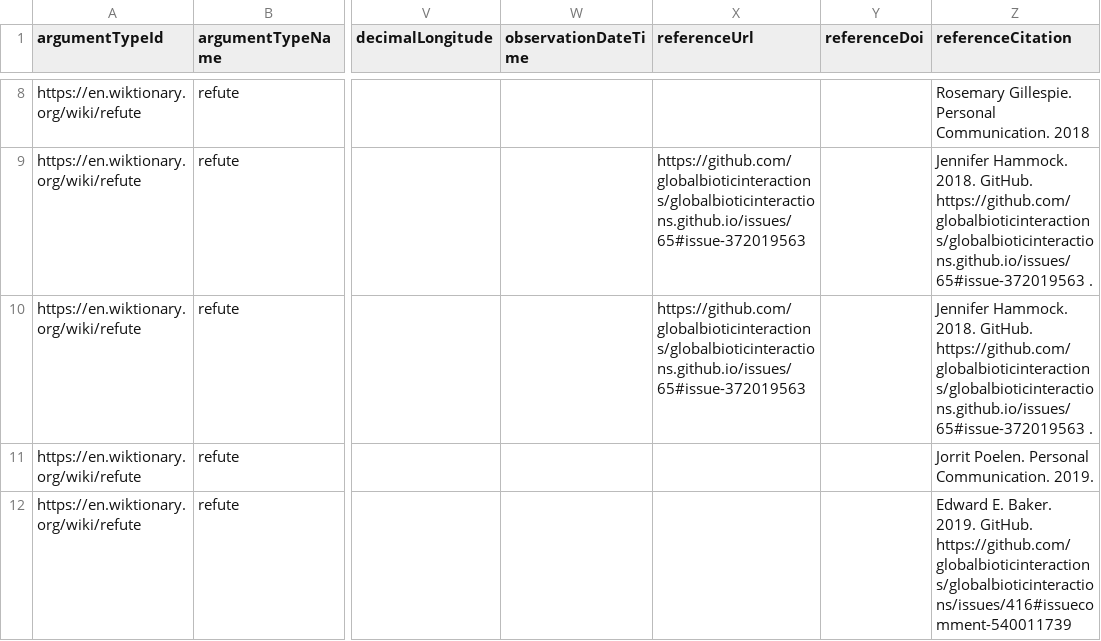
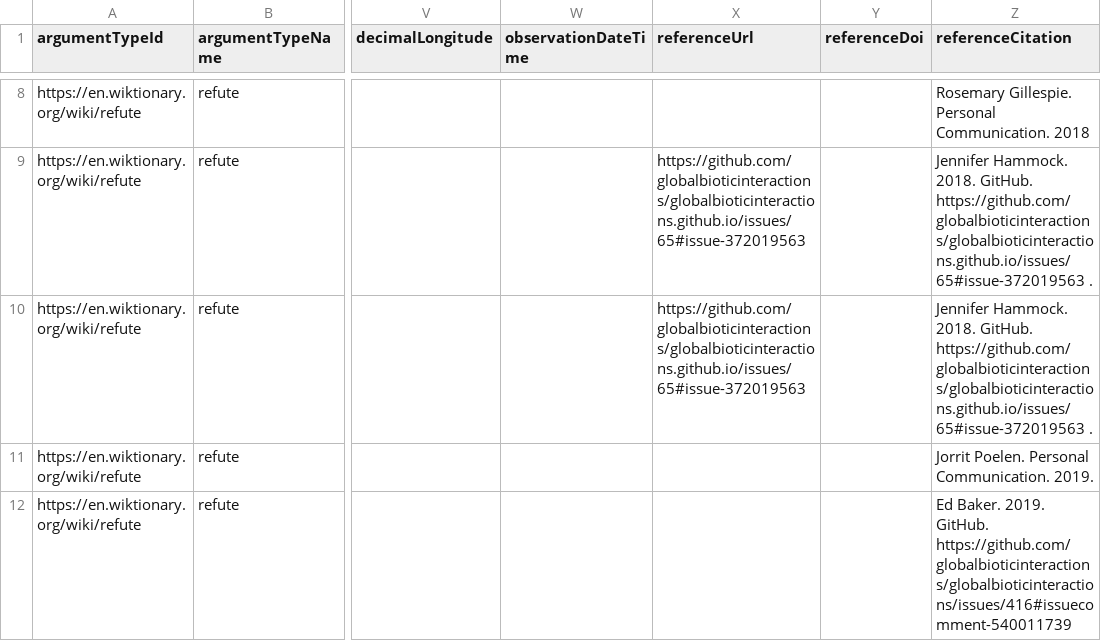
Before and after one commit to globalbioticinteractions/refuted-interaction-data, a TSV file: interactions.tsv, drawn as a sheet; only a part is shown, gaps mark what is left out; the diff names each change by its address in the sheet, - before the commit and + after, or states it on an @@ line.

Commit message:
citation typo

```diff
--- a/interactions.tsv
+++ b/interactions.tsv
-Z12 (referenceCitation): Edward E. Baker. 2019.…
+Z12 (referenceCitation): Ed Baker. 2019.…
```
